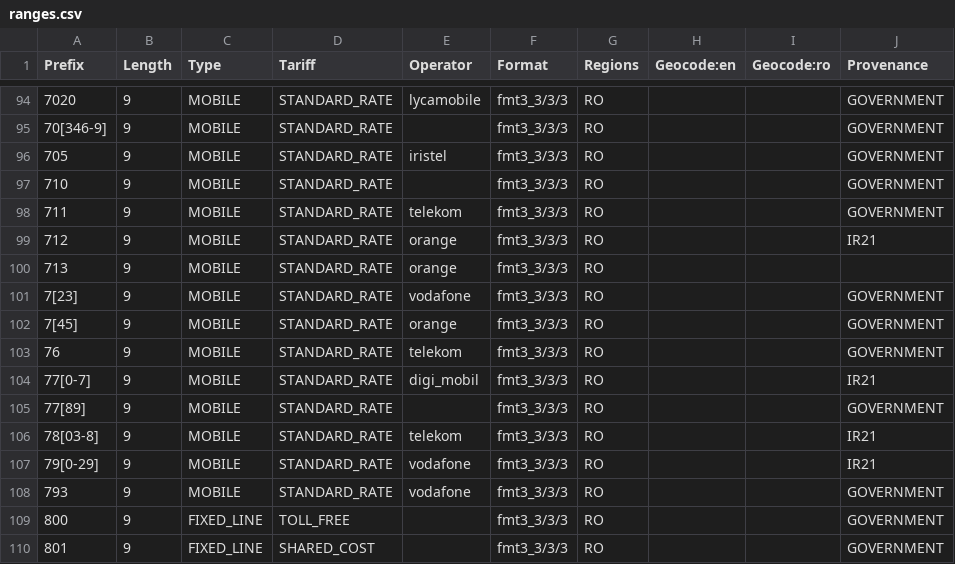
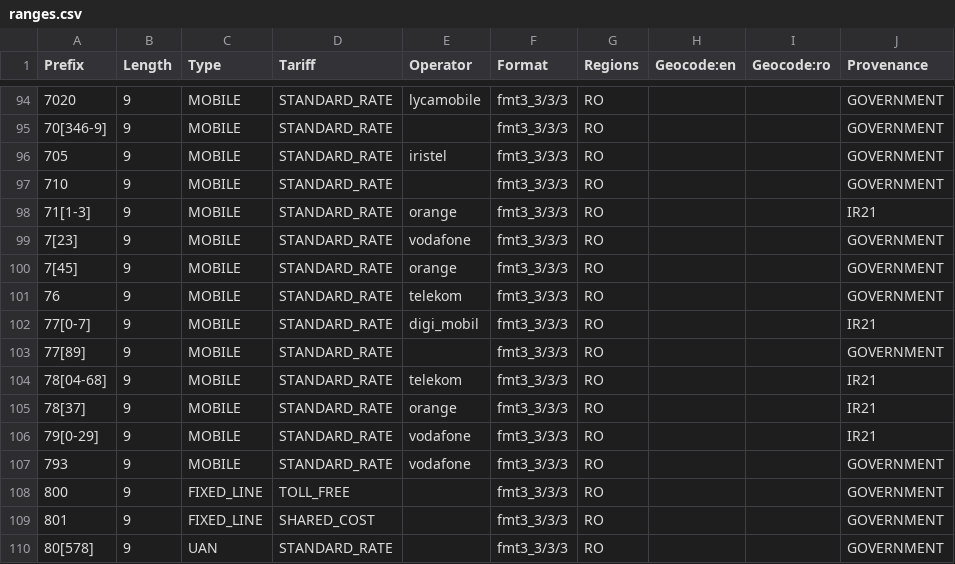
Before and after one commit to ronanj2/libphonenumber-csharp, a CSV file: resources/metadata/40/ranges.csv, drawn as a sheet; only a part is shown, gaps mark what is left out; the shorter side is filled out with more unchanged rows.

```diff
--- a/resources/metadata/40/ranges.csv
+++ b/resources/metadata/40/ranges.csv
@@ -97,5 +97,3 @@ Prefix    ; Length ; Type       ; Tariff        ; Operator        ; Format
 710       ; 9      ; MOBILE     ; STANDARD_RATE ;                 ; "fmt3_3/3/3" ; "RO"    ;                              ;                              ; GOVERNMENT
-711       ; 9      ; MOBILE     ; STANDARD_RATE ; "telekom"       ; "fmt3_3/3/3" ; "RO"    ;                              ;                              ; GOVERNMENT
-712       ; 9      ; MOBILE     ; STANDARD_RATE ; "orange"        ; "fmt3_3/3/3" ; "RO"    ;                              ;                              ; IR21
-713       ; 9      ; MOBILE     ; STANDARD_RATE ; "orange"        ; "fmt3_3/3/3" ; "RO"
+71[1-3]   ; 9      ; MOBILE     ; STANDARD_RATE ; "orange"        ; "fmt3_3/3/3" ; "RO"    ;                              ;                              ; IR21
 7[23]     ; 9      ; MOBILE     ; STANDARD_RATE ; "vodafone"      ; "fmt3_3/3/3" ; "RO"    ;                              ;                              ; GOVERNMENT
@@ -105,3 +103,4 @@ Prefix    ; Length ; Type       ; Tariff        ; Operator        ; Format
 77[89]    ; 9      ; MOBILE     ; STANDARD_RATE ;                 ; "fmt3_3/3/3" ; "RO"    ;                              ;                              ; GOVERNMENT
-78[03-8]  ; 9      ; MOBILE     ; STANDARD_RATE ; "telekom"       ; "fmt3_3/3/3" ; "RO"    ;                              ;                              ; IR21
+78[04-68] ; 9      ; MOBILE     ; STANDARD_RATE ; "telekom"       ; "fmt3_3/3/3" ; "RO"    ;                              ;                              ; IR21
+78[37]    ; 9      ; MOBILE     ; STANDARD_RATE ; "orange"        ; "fmt3_3/3/3" ; "RO"    ;                              ;                              ; IR21
 79[0-29]  ; 9      ; MOBILE     ; STANDARD_RATE ; "vodafone"      ; "fmt3_3/3/3" ; "RO"    ;                              ;                              ; IR21
```
Also changed, not shown: resources/metadata/33/ranges.csv, resources/metadata/44/operators.csv, 22 other files.
